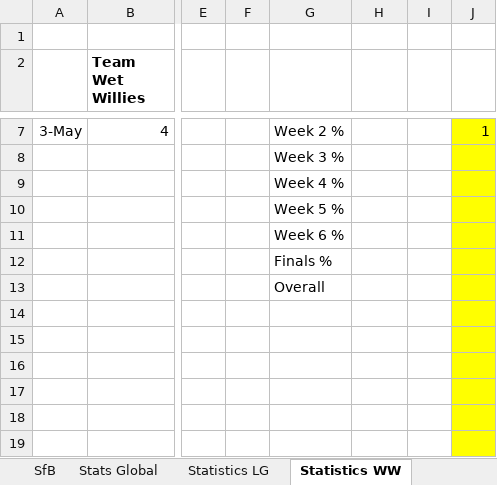
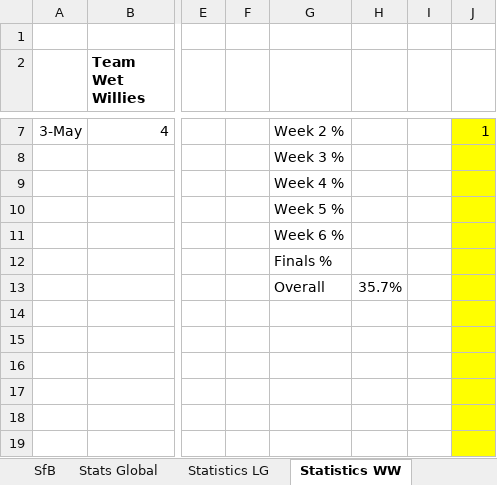
Before and after one commit to KingGoose20/TLTBO, an Excel workbook: Other Files/PastResults.xlsx, sheet Statistics WW, drawn as a sheet; only a part is shown, gaps mark what is left out; values as stored, in another font and other column widths than the file's, no borders; the diff names each change by its address in the sheet, - before the commit and + after, or states it on an @@ line.

```diff
--- a/Other Files/PastResults.xlsx (sheet Statistics WW)
+++ b/Other Files/PastResults.xlsx (sheet Statistics WW)
-H13: (empty)
+H13: 35.7%
```
Also changed, not shown: sheet Statistics 5M, sheet Statistics LG, 1 other file.
